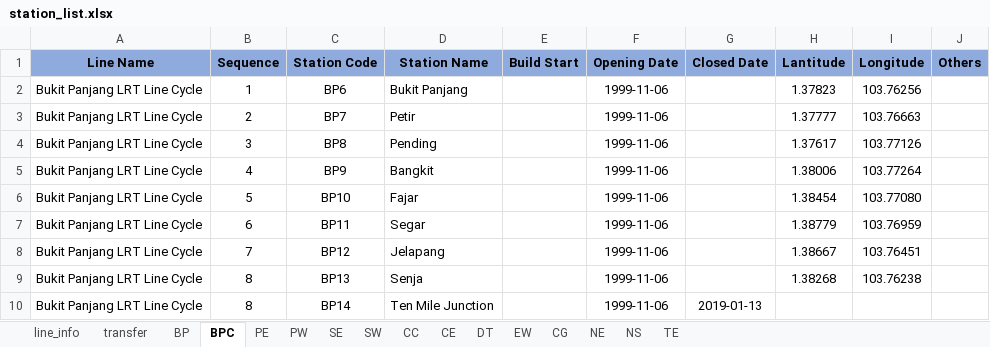
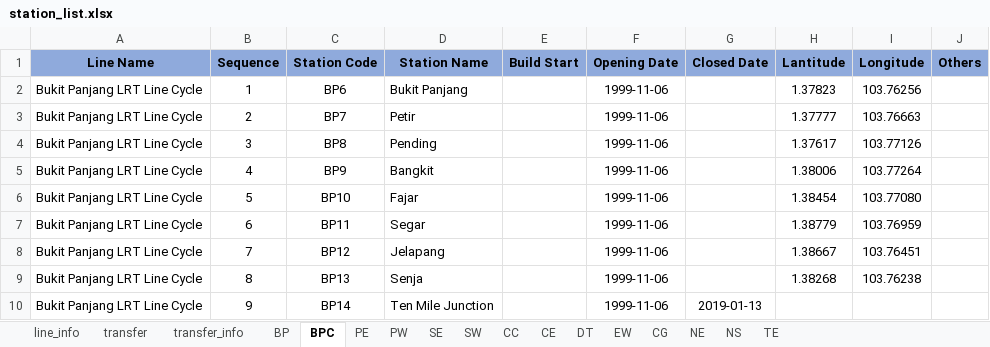
Before and after one commit to veager/VeDa-Public-Transit-Network, an Excel workbook: Singapore/metro/station_line_list/station_list.xlsx, sheet BPC, drawn as a sheet; values as stored, in another font and other column widths than the file's, no borders; the diff names each change by its address in the sheet, - before the commit and + after, or states it on an @@ line.

```diff
--- a/Singapore/metro/station_line_list/station_list.xlsx (sheet BPC)
+++ b/Singapore/metro/station_line_list/station_list.xlsx (sheet BPC)
+sheet tab: transfer_info
-B10 (Sequence): 8
+B10 (Sequence): 9
```
Also changed, not shown: 3 other files.
